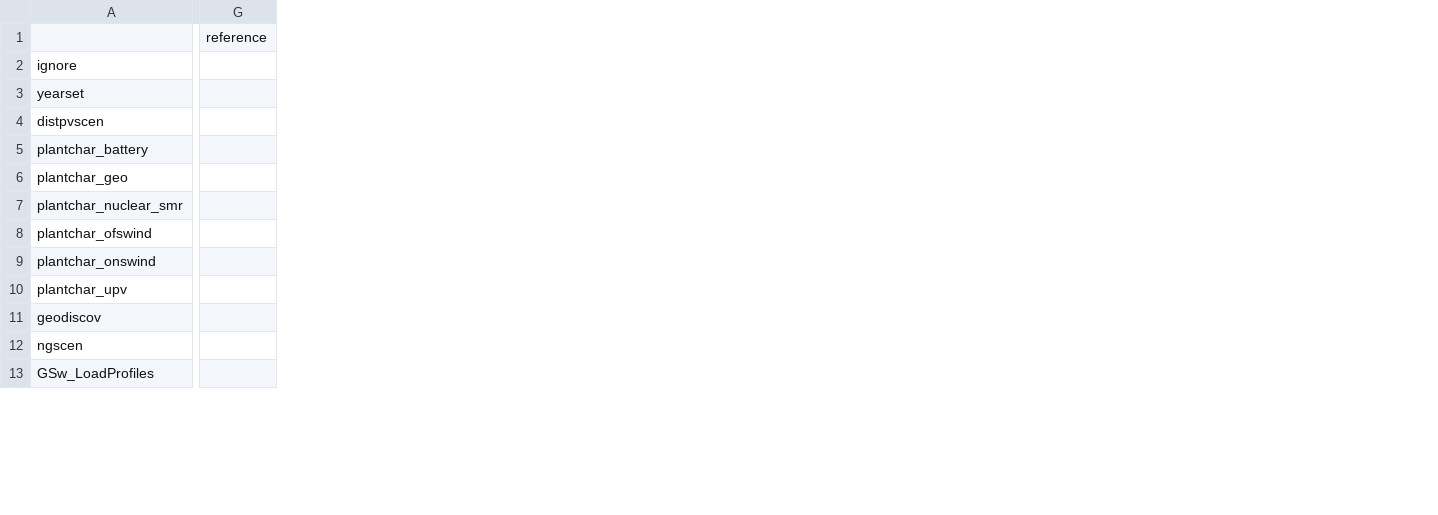
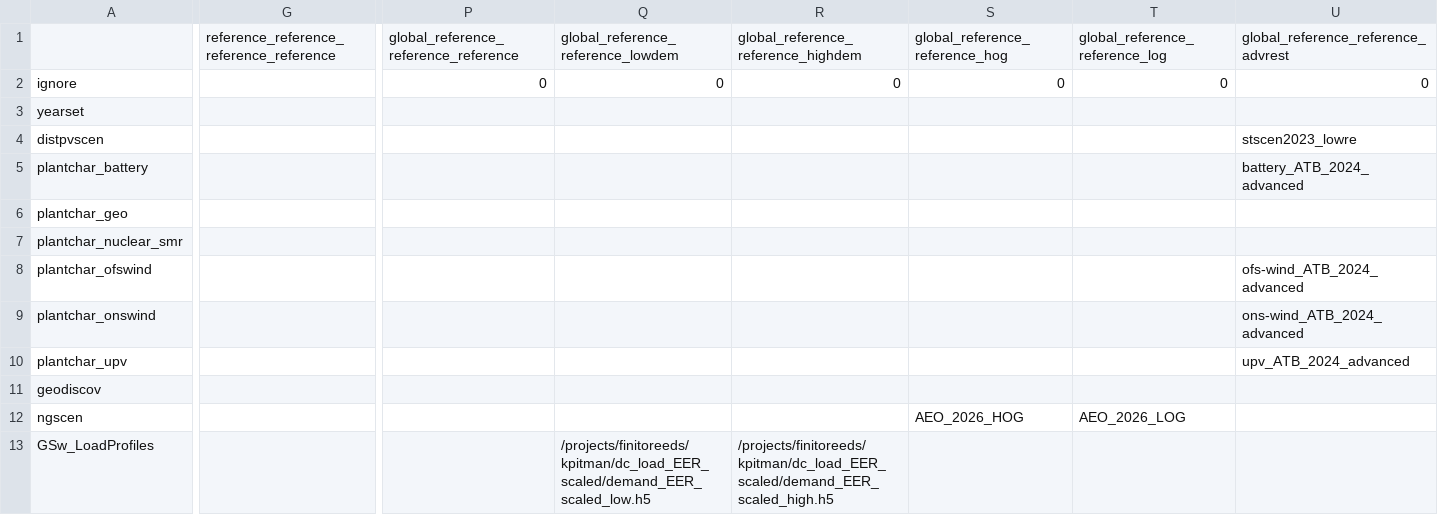
Before and after one commit to ReEDS-Model/ReEDS, a CSV file: cases_materials_baseline.csv, drawn as a sheet; only a part is shown, gaps mark what is left out; removed rows and columns are numbered as before the commit, all else as after; rows hold the shown columns only; the diff covers the shown part only; the diff names each change by its address in the sheet, - before the commit and + after, or states it on an @@ line.

Commit message:
adding cases file inputs

```diff
--- a/cases_materials_baseline.csv
+++ b/cases_materials_baseline.csv
-column G, empty
+column G, empty
+column P, row 2: 0
+column Q, rows 2-13: 0 |  |  |  |  |  |  |  |  |  |  | /projects/finitoreeds/kpitman/dc_load_EER_scaled/demand_EER_scaled_low.h5
+column R, rows 2-13: 0 |  |  |  |  |  |  |  |  |  |  | /projects/finitoreeds/kpitman/dc_load_EER_scaled/demand_EER_scaled_high.h5
+column S, rows 2-12: 0 |  |  |  |  |  |  |  |  |  | AEO_2026_HOG
+column T, rows 2-12: 0 |  |  |  |  |  |  |  |  |  | AEO_2026_LOG
+column U, rows 2-10: 0 |  | stscen2023_lowre | battery_ATB_2024_advanced |  |  | ofs-wind_ATB_2024_advanced | ons-wind_ATB_2024_advanced | upv_ATB_2024_advanced
-row 1:  | reference
+row 1:  | reference_reference_reference_reference | global_reference_reference_reference | global_reference_reference_lowdem | global_reference_reference_highdem | global_reference_reference_hog | global_reference_reference_log | global_reference_reference_advrest
```
Also changed, not shown: 3 added columns and 1 edited cell elsewhere in this file, cases_materials_copper.csv.
